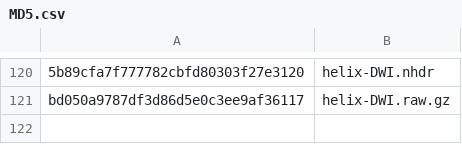
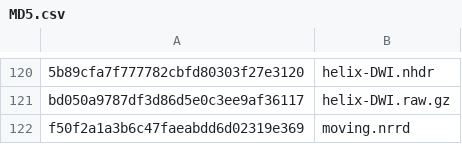
Before and after one commit to Slicer/SlicerTestingData, a CSV file: MD5.csv, drawn as a sheet; only a part is shown, gaps mark what is left out; the diff names each change by its address in the sheet, - before the commit and + after, or states it on an @@ line.

```diff
--- a/MD5.csv
+++ b/MD5.csv
+row 122: f50f2a1a3b6c47faeabdd6d02319e369 | moving.nrrd
```
Also changed, not shown: 1 other file.
